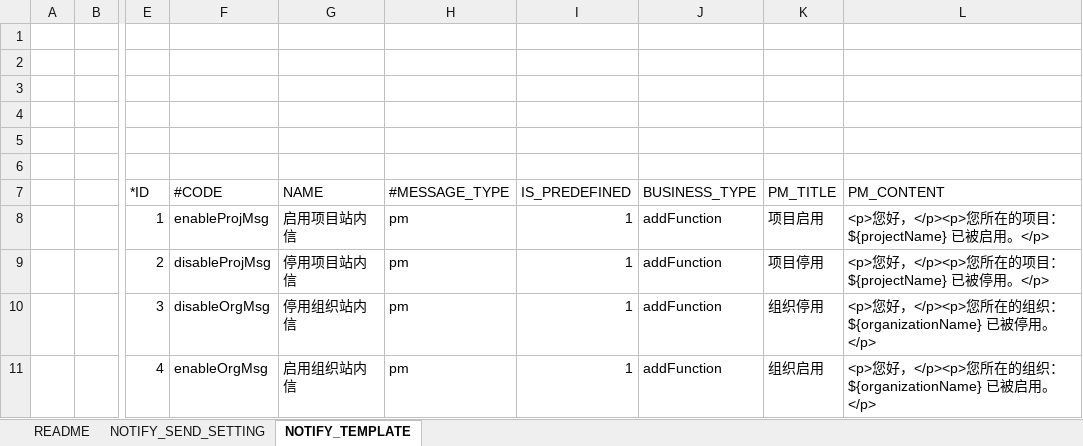
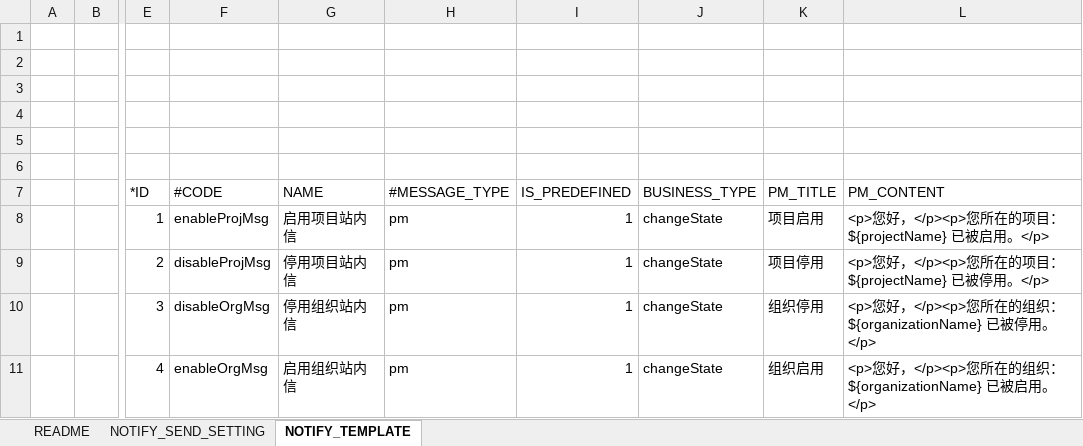
Before and after one commit to open-hand/choerodon-message, an Excel workbook: src/main/resources/script/db/2018-08-28-init-data.xlsx, sheet NOTIFY_TEMPLATE, drawn as a sheet; only a part is shown, gaps mark what is left out; values as stored, in another font and other column widths than the file's, no borders; the diff names each change by its address in the sheet, - before the commit and + after, or states it on an @@ line.

```diff
--- a/src/main/resources/script/db/2018-08-28-init-data.xlsx (sheet NOTIFY_TEMPLATE)
+++ b/src/main/resources/script/db/2018-08-28-init-data.xlsx (sheet NOTIFY_TEMPLATE)
-J8:J11 (BUSINESS_TYPE): addFunction
+J8:J11 (BUSINESS_TYPE): changeState
```
Also changed, not shown: sheet NOTIFY_SEND_SETTING.
